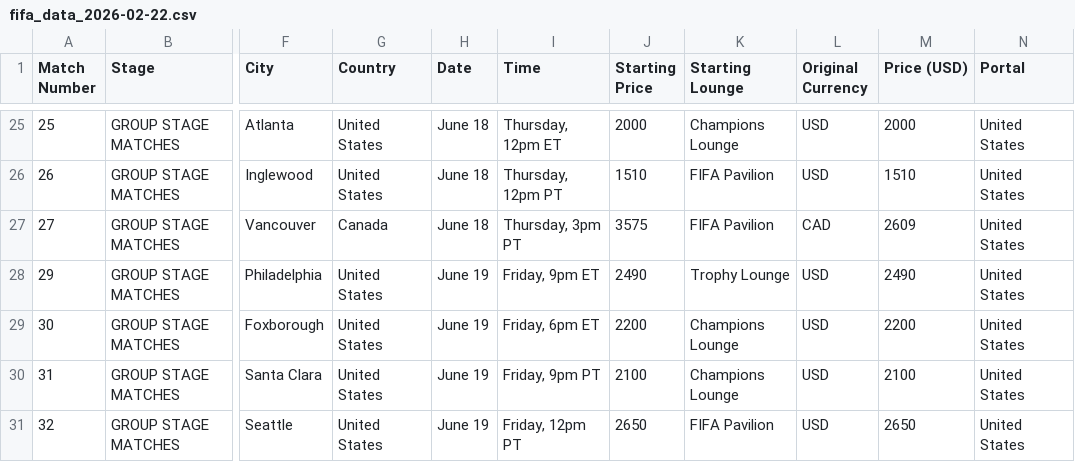
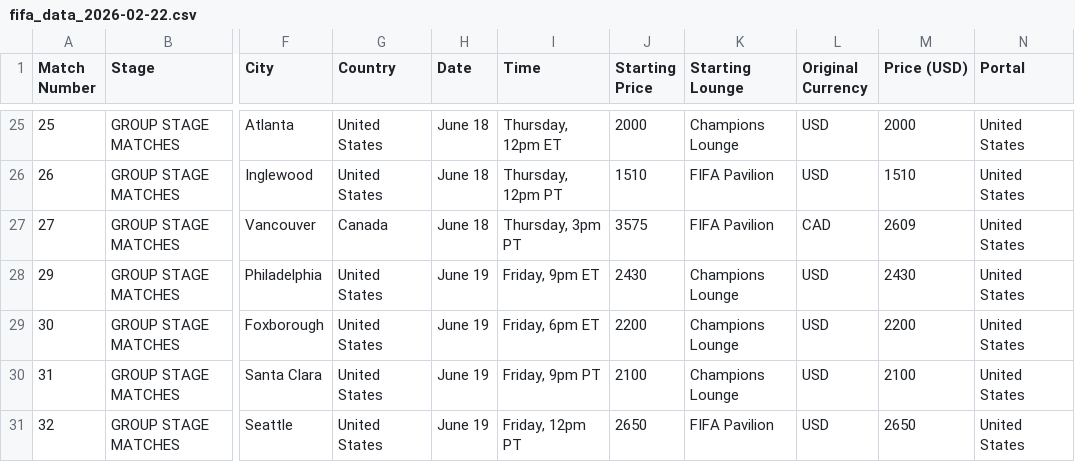
Before and after one commit to arnavverma-ds/fifa-scraper, a CSV file: data/fifa_data_2026-02-22.csv, drawn as a sheet; only a part is shown, gaps mark what is left out; the diff covers the shown part only; the diff names each change by its address in the sheet, - before the commit and + after, or states it on an @@ line.

```diff
--- a/data/fifa_data_2026-02-22.csv
+++ b/data/fifa_data_2026-02-22.csv
-J28 (Starting Price): 2490
+J28 (Starting Price): 2430
-K28 (Starting Lounge): Trophy Lounge
+K28 (Starting Lounge): Champions Lounge
-M28 (Price (USD)): 2490
+M28 (Price (USD)): 2430
```
Also changed, not shown: 2 removed rows and 18 edited cells elsewhere in this file, 3 other files.
